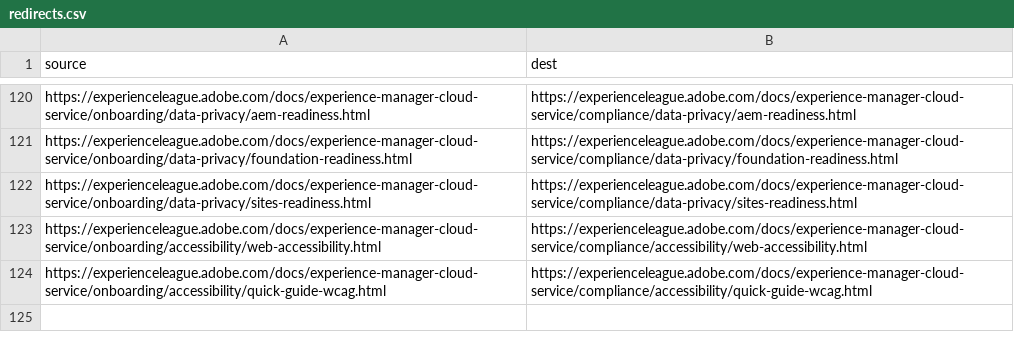
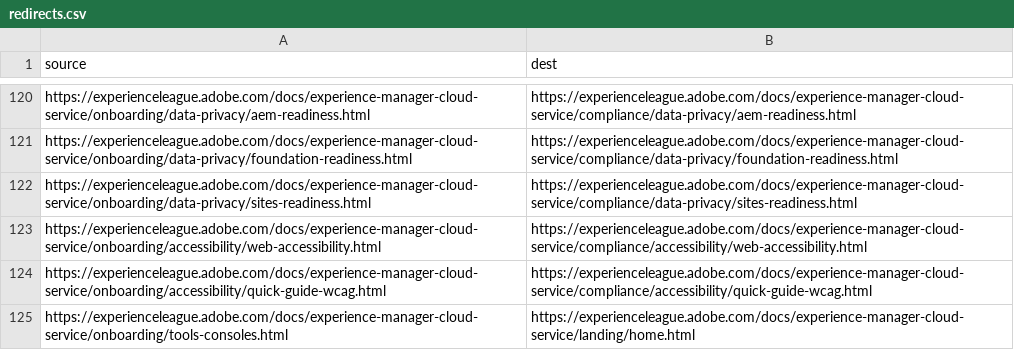
Before and after one commit to AdobeDocs/experience-manager-cloud-service.de-DE, a CSV file: redirects.csv, drawn as a sheet; only a part is shown, gaps mark what is left out; the diff names each change by its address in the sheet, - before the commit and + after, or states it on an @@ line.

Commit message:
Synced non localizable files from repo .

```diff
--- a/redirects.csv
+++ b/redirects.csv
+row 125: https://experienceleague.adobe.com/docs/experience-manager-cloud-service/onboarding/tools-consoles.html | https://experienceleague.adobe.com/docs/experience-manager-cloud-service/landing/home.html
```
